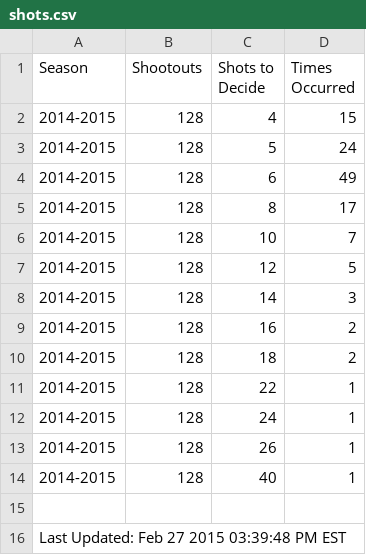
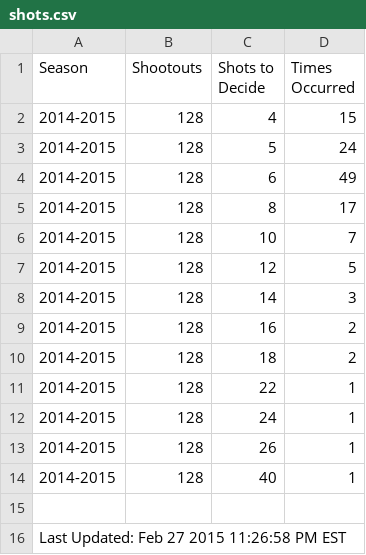
Before and after one commit to pyreking/Shootout, a CSV file: shots/shots.csv, drawn as a sheet.

```diff
--- a/shots/shots.csv
+++ b/shots/shots.csv
@@ -15,2 +15,2 @@ Season,Shootouts,Shots to Decide,Times Occurred
 
-Last Updated: Feb 27 2015 03:39:48 PM EST
+Last Updated: Feb 27 2015 11:26:58 PM EST
```
Also changed, not shown: summary/change_log.csv, summary/current.csv, 4 other files.
